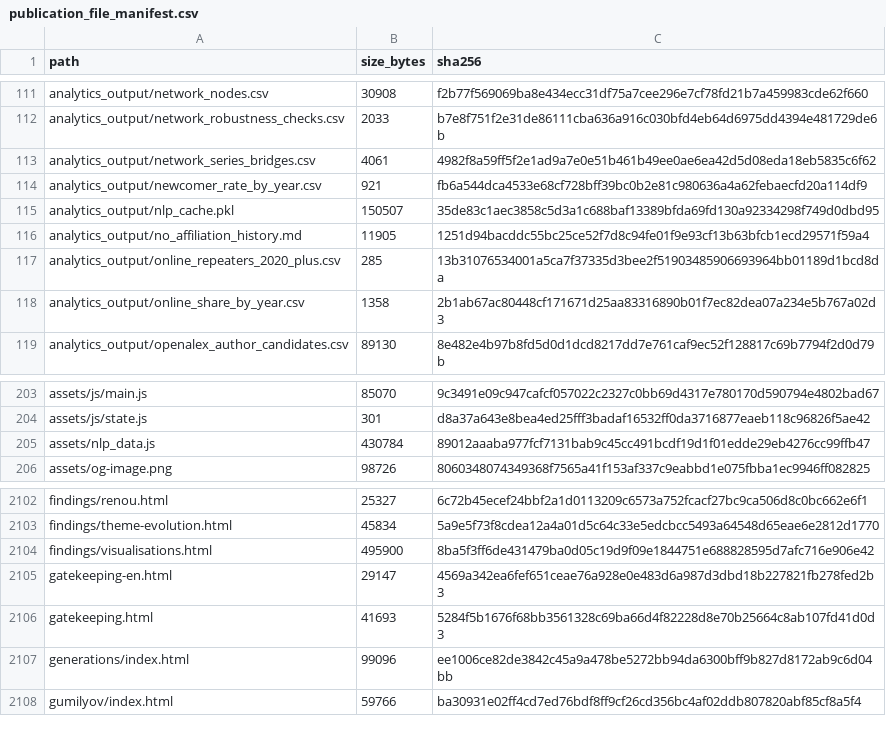
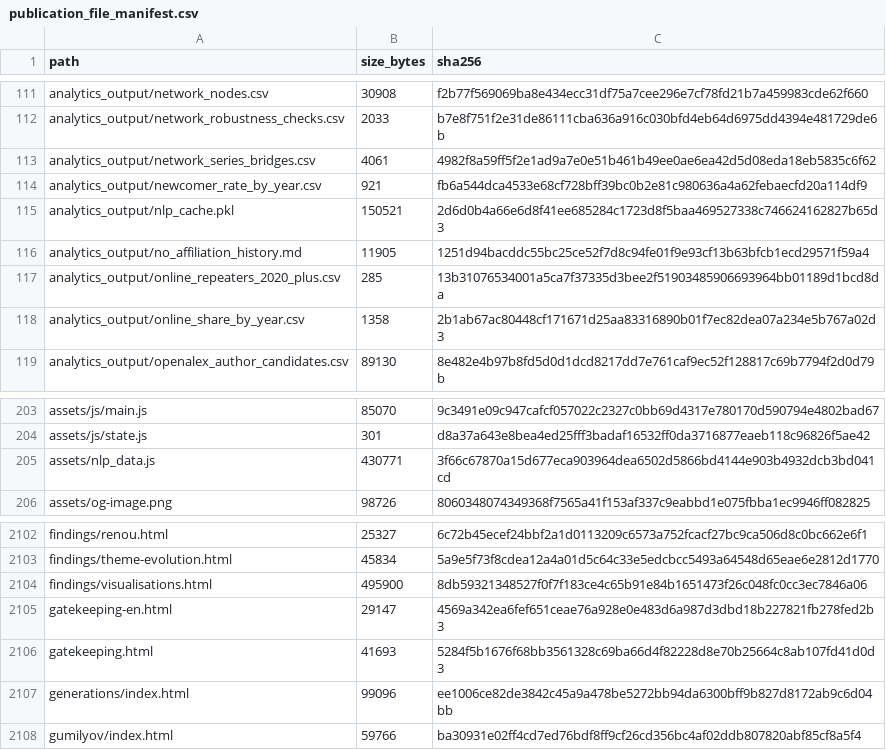
Before and after one commit to gasyoun/IndologyScholars, a CSV file: analytics_output/publication_file_manifest.csv, drawn as a sheet; only a part is shown, gaps mark what is left out.

```diff
--- a/analytics_output/publication_file_manifest.csv
+++ b/analytics_output/publication_file_manifest.csv
@@ -114,3 +114,3 @@ analytics_output/network_series_bridges.csv,4061,4982f8a59ff5f2e1ad9a7e0e51b461b
 analytics_output/newcomer_rate_by_year.csv,921,fb6a544dca4533e68cf728bff39bc0b2e81c980636a4a62febaecfd20a114df9
-analytics_output/nlp_cache.pkl,150507,35de83c1aec3858c5d3a1c688baf13389bfda69fd130a92334298f749d0dbd95
+analytics_output/nlp_cache.pkl,150521,2d6d0b4a66e6d8f41ee685284c1723d8f5baa469527338c746624162827b65d3
 analytics_output/no_affiliation_history.md,11905,1251d94bacddc55bc25ce52f7d8c94fe01f9e93cf13b63bfcb1ecd29571f59a4
@@ -204,3 +204,3 @@ assets/js/main.js,85070,9c3491e09c947cafcf057022c2327c0bb69d4317e780170d590794e4
 assets/js/state.js,301,d8a37a643e8bea4ed25fff3badaf16532ff0da3716877eaeb118c96826f5ae42
-assets/nlp_data.js,430784,89012aaaba977fcf7131bab9c45cc491bcdf19d1f01edde29eb4276cc99ffb47
+assets/nlp_data.js,430771,3f66c67870a15d677eca903964dea6502d5866bd4144e903b4932dcb3bd041cd
 assets/og-image.png,98726,8060348074349368f7565a41f153af337c9eabbd1e075fbba1ec9946ff082825
@@ -2103,3 +2103,3 @@ findings/renou.html,25327,6c72b45ecef24bbf2a1d0113209c6573a752fcacf27bc9ca506d8c
 findings/theme-evolution.html,45834,5a9e5f73f8cdea12a4a01d5c64c33e5edcbcc5493a64548d65eae6e2812d1770
-findings/visualisations.html,495900,8ba5f3ff6de431479ba0d05c19d9f09e1844751e688828595d7afc716e906e42
+findings/visualisations.html,495900,8db59321348527f0f7f183ce4c65b91e84b1651473f26c048fc0cc3ec7846a06
 gatekeeping-en.html,29147,4569a342ea6fef651ceae76a928e0e483d6a987d3dbd18b227821fb278fed2b3
```
Also changed, not shown: 4 other files.
